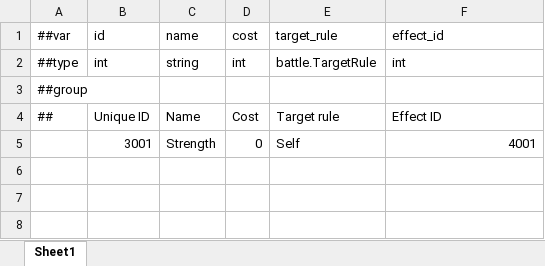
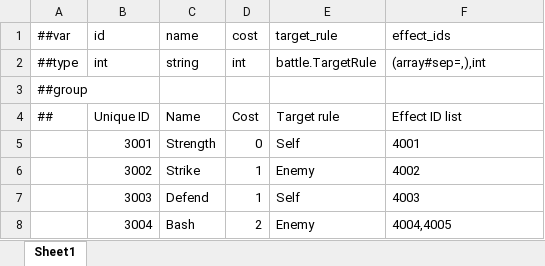
Before and after one commit to Counull/TinySpire, an Excel workbook: DataTables/Datas/battle.card.xlsx, sheet Sheet1, drawn as a sheet; values as stored, in another font and other column widths than the file's, no borders; the diff names each change by its address in the sheet, - before the commit and + after, or states it on an @@ line.

```diff
--- a/DataTables/Datas/battle.card.xlsx (sheet Sheet1)
+++ b/DataTables/Datas/battle.card.xlsx (sheet Sheet1)
-F1: effect_id
+F1: effect_ids
-F2 (effect_ids): int
+F2 (effect_ids): (array#sep=,),int
-F4 (effect_ids): Effect ID
+F4 (effect_ids): Effect ID list
-F5 alignment: right
+F5 alignment: left
+row 6:  | 3002 | Strike | 1 | Enemy | 4002
+row 7:  | 3003 | Defend | 1 | Self | 4003
+row 8:  | 3004 | Bash | 2 | Enemy | 4004,4005
```
Also changed, not shown: DataTables/Datas/__enums__.xlsx, DataTables/Datas/battle.card_effect.xlsx, 13 other files.
